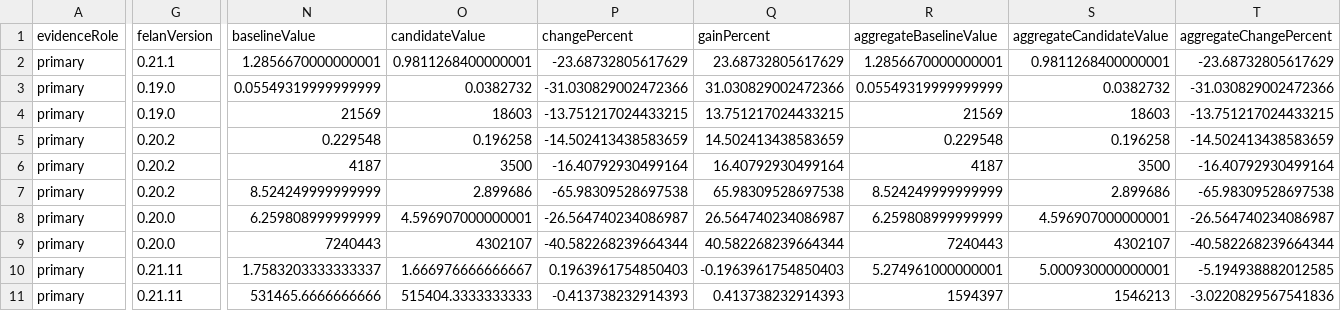
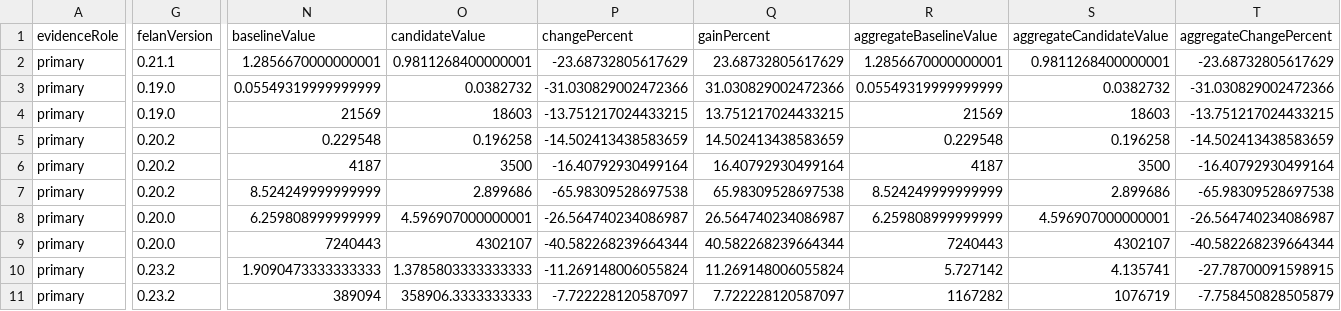
Before and after one commit to felan-ai/harness-bench, a CSV file: results/2026-09-felan-extensions/results.csv, drawn as a sheet; only a part is shown, gaps mark what is left out; the diff covers the shown part only; the diff names each change by its address in the sheet, - before the commit and + after, or states it on an @@ line.

```diff
--- a/results/2026-09-felan-extensions/results.csv
+++ b/results/2026-09-felan-extensions/results.csv
-G10:G11 (felanVersion): 0.21.11
+G10:G11 (felanVersion): 0.23.2
-N10 (baselineValue): 1.7583203333333337
+N10 (baselineValue): 1.9090473333333333
-O10 (candidateValue): 1.666976666666667
+O10 (candidateValue): 1.3785803333333333
-P10 (changePercent): 0.1963961754850403
+P10 (changePercent): -11.269148006055824
-Q10 (gainPercent): -0.1963961754850403
+Q10 (gainPercent): 11.269148006055824
-R10 (aggregateBaselineValue): 5.274961000000001
+R10 (aggregateBaselineValue): 5.727142
-S10 (aggregateCandidateValue): 5.000930000000001
+S10 (aggregateCandidateValue): 4.135741
-T10 (aggregateChangePercent): -5.194938882012585
+T10 (aggregateChangePercent): -27.78700091598915
-N11 (baselineValue): 531465.6666666666
+N11 (baselineValue): 389094
-O11 (candidateValue): 515404.3333333333
+O11 (candidateValue): 358906.3333333333
-P11 (changePercent): -0.413738232914393
+P11 (changePercent): -7.722228120587097
-Q11 (gainPercent): 0.413738232914393
+Q11 (gainPercent): 7.722228120587097
-R11 (aggregateBaselineValue): 1594397
+R11 (aggregateBaselineValue): 1167282
-S11 (aggregateCandidateValue): 1546213
+S11 (aggregateCandidateValue): 1076719
-T11 (aggregateChangePercent): -3.0220829567541836
+T11 (aggregateChangePercent): -7.758450828505879
```
Also changed, not shown: 24 edited cells elsewhere in this file, 15 other files.
